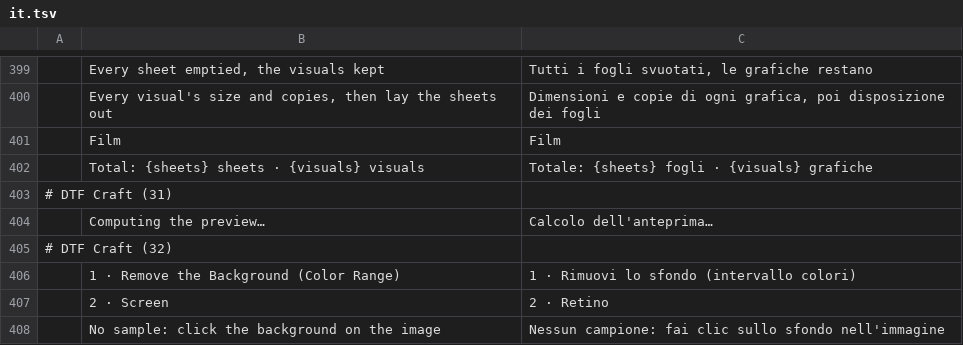
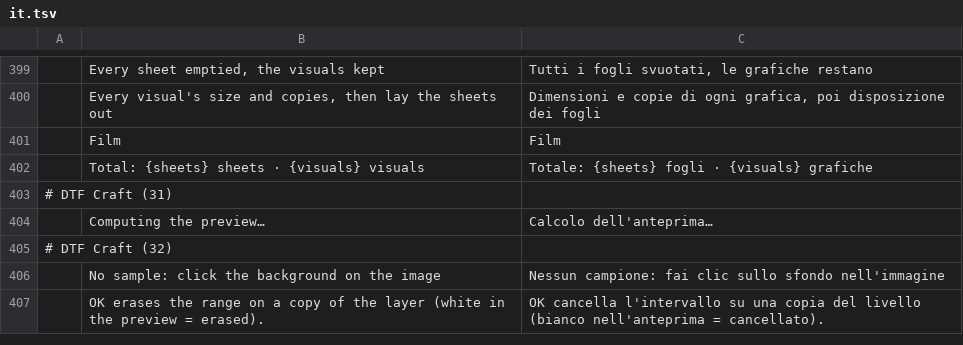
Before and after one commit to 37deuxglacet-lang/dtf-craft, a TSV file: crates/ui-egui/src/i18n/dtf/it.tsv, drawn as a sheet; only a part is shown, gaps mark what is left out.

```diff
--- a/crates/ui-egui/src/i18n/dtf/it.tsv
+++ b/crates/ui-egui/src/i18n/dtf/it.tsv
@@ -405,4 +405,3 @@
 # DTF Craft (32)
-	1 · Remove the Background (Color Range)	1 · Rimuovi lo sfondo (intervallo colori)
-	2 · Screen	2 · Retino
 	No sample: click the background on the image	Nessun campione: fai clic sullo sfondo nell'immagine
+	OK erases the range on a copy of the layer (white in the preview = erased).	OK cancella l'intervallo su una copia del livello (bianco nell'anteprima = cancellato).
```
Also changed, not shown: crates/ui-egui/src/i18n/dtf/de.tsv, crates/ui-egui/src/i18n/dtf/el.tsv, 27 other files.
